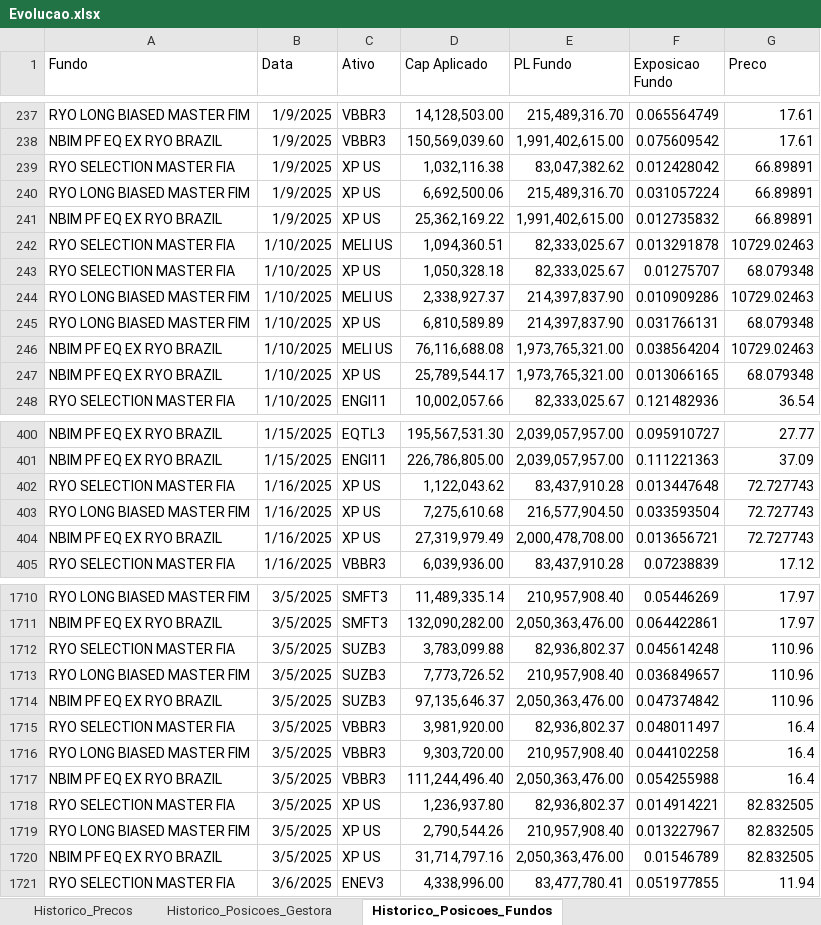
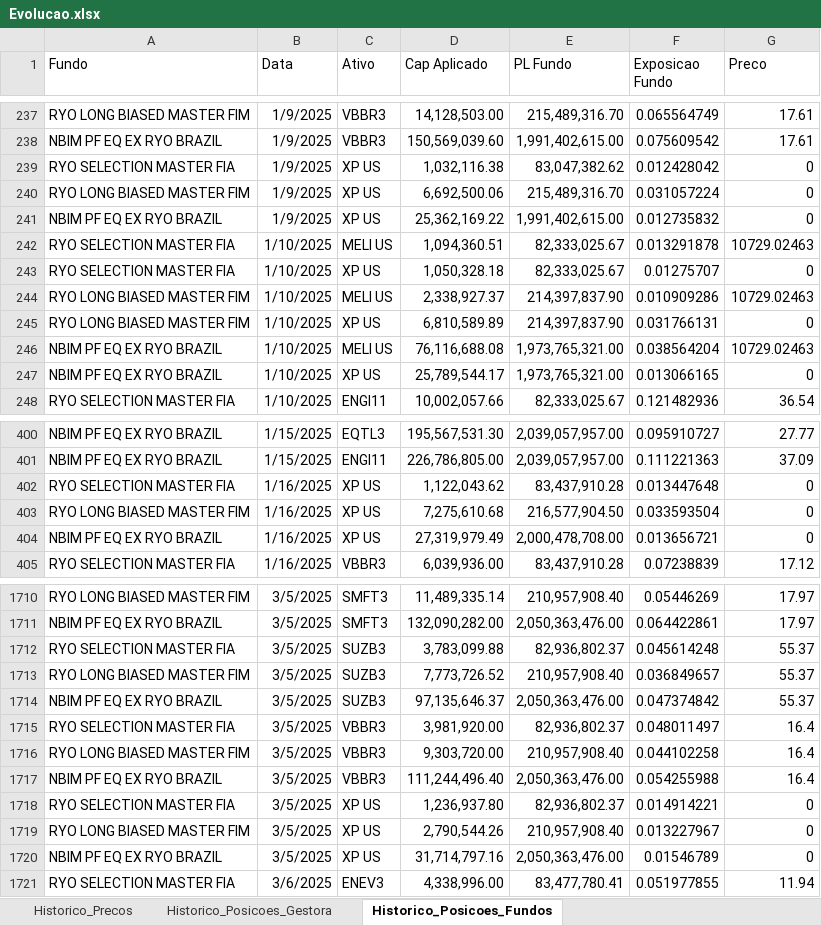
Before and after one commit to 2021RYO/Exposicao_Preco, an Excel workbook: Evolucao.xlsx, sheet Historico_Posicoes_Fundos, drawn as a sheet; only a part is shown, gaps mark what is left out; values as stored, in another font and other column widths than the file's, no borders; table styles not drawn; the diff covers the shown part only; the diff names each change by its address in the sheet, - before the commit and + after, or states it on an @@ line.

```diff
--- a/Evolucao.xlsx (sheet Historico_Posicoes_Fundos)
+++ b/Evolucao.xlsx (sheet Historico_Posicoes_Fundos)
-G239:G241 (Preco): 66.89891
+G239:G241 (Preco): 0
-G243 (Preco): 68.079348
+G243 (Preco): 0
-G245 (Preco): 68.079348
+G245 (Preco): 0
-G247 (Preco): 68.079348
+G247 (Preco): 0
-G402:G404 (Preco): 72.727743
+G402:G404 (Preco): 0
-G1712:G1714 (Preco): 110.96
+G1712:G1714 (Preco): 55.37
-G1718:G1720 (Preco): 82.832505
+G1718:G1720 (Preco): 0
```
Also changed, not shown: 282 edited cells elsewhere in this sheet, sheet Historico_Posicoes_Gestora, sheet Historico_Precos, hidden cells.
